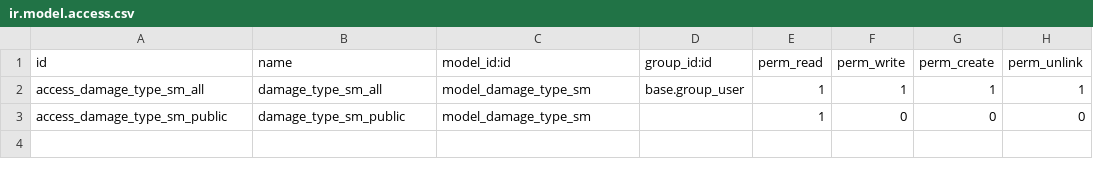
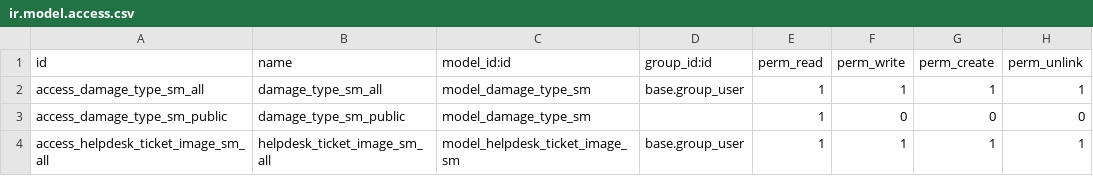
Before and after one commit to 1800CLOUD/SMACHINE, a CSV file: helpdesk_smachine/security/ir.model.access.csv, drawn as a sheet.

Commit message:
[IMP] #904 field to add images and alert management days

```diff
--- a/helpdesk_smachine/security/ir.model.access.csv
+++ b/helpdesk_smachine/security/ir.model.access.csv
@@ -3 +3,2 @@ access_damage_type_sm_all,damage_type_sm_all,model_damage_type_sm,base.group_use
 access_damage_type_sm_public,damage_type_sm_public,model_damage_type_sm,,1,0,0,0
+access_helpdesk_ticket_image_sm_all,helpdesk_ticket_image_sm_all,model_helpdesk_ticket_image_sm,base.group_user,1,1,1,1
```
Also changed, not shown: 6 other files.
